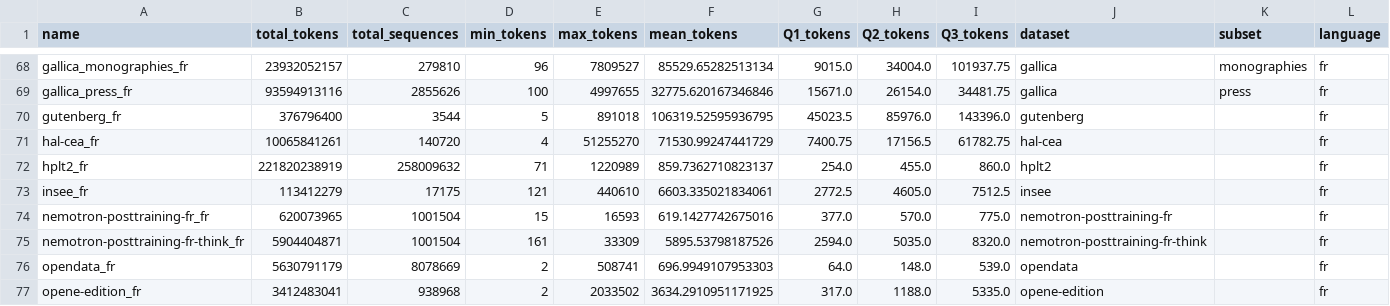
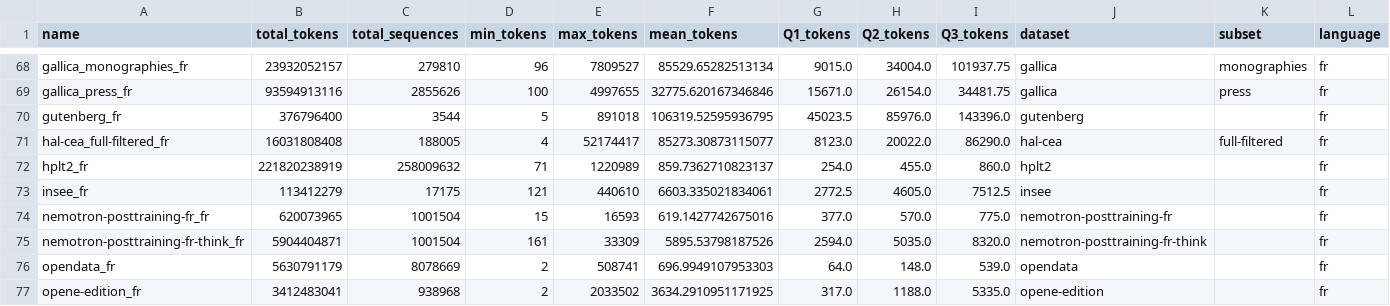
Before and after one commit to OpenLLM-France/Luciole-Training, a CSV file: data/tokenization/run/chronicles/all_stats_merged.csv, drawn as a sheet; only a part is shown, gaps mark what is left out.

Commit message:
add cea full dataset

```diff
--- a/data/tokenization/run/chronicles/all_stats_merged.csv
+++ b/data/tokenization/run/chronicles/all_stats_merged.csv
@@ -70,3 +70,3 @@ gallica_press_fr,93594913116,2855626,100,4997655,32775.620167346846,15671.0,2615
 gutenberg_fr,376796400,3544,5,891018,106319.52595936795,45023.5,85976.0,143396.0,gutenberg,,fr
-hal-cea_fr,10065841261,140720,4,51255270,71530.99247441729,7400.75,17156.5,61782.75,hal-cea,,fr
+hal-cea_full-filtered_fr,16031808408,188005,4,52174417,85273.30873115077,8123.0,20022.0,86290.0,hal-cea,full-filtered,fr
 hplt2_fr,221820238919,258009632,71,1220989,859.7362710823137,254.0,455.0,860.0,hplt2,,fr
```
Also changed, not shown: 3 other files.
